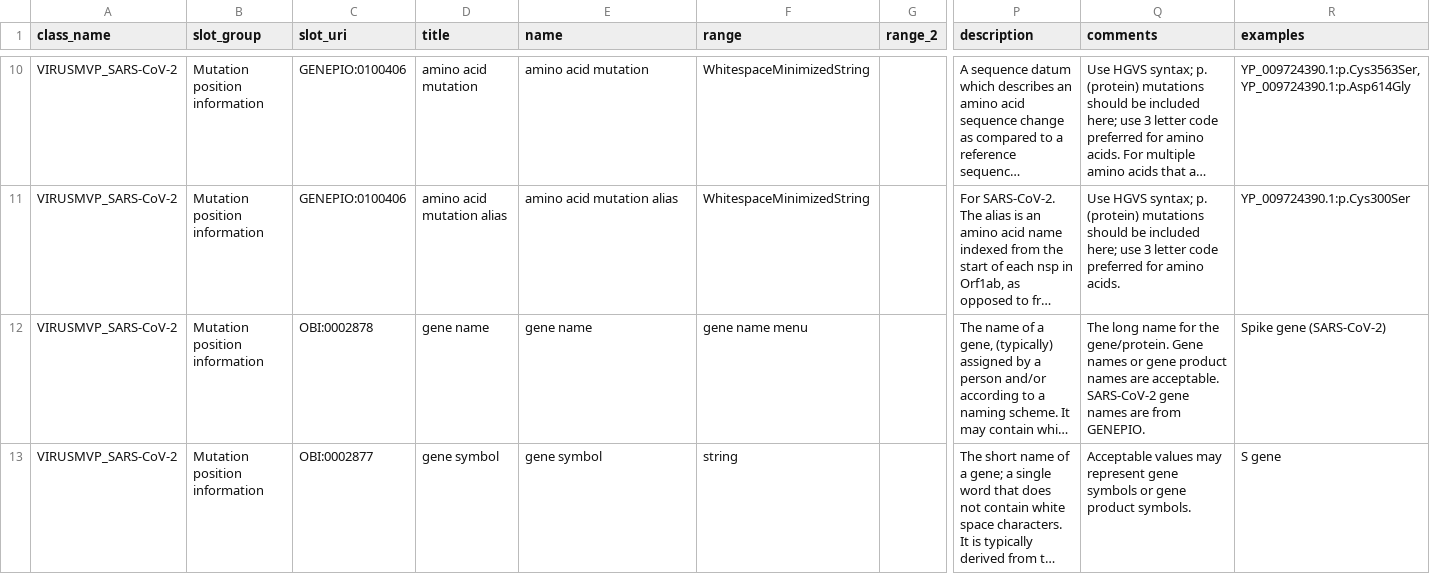
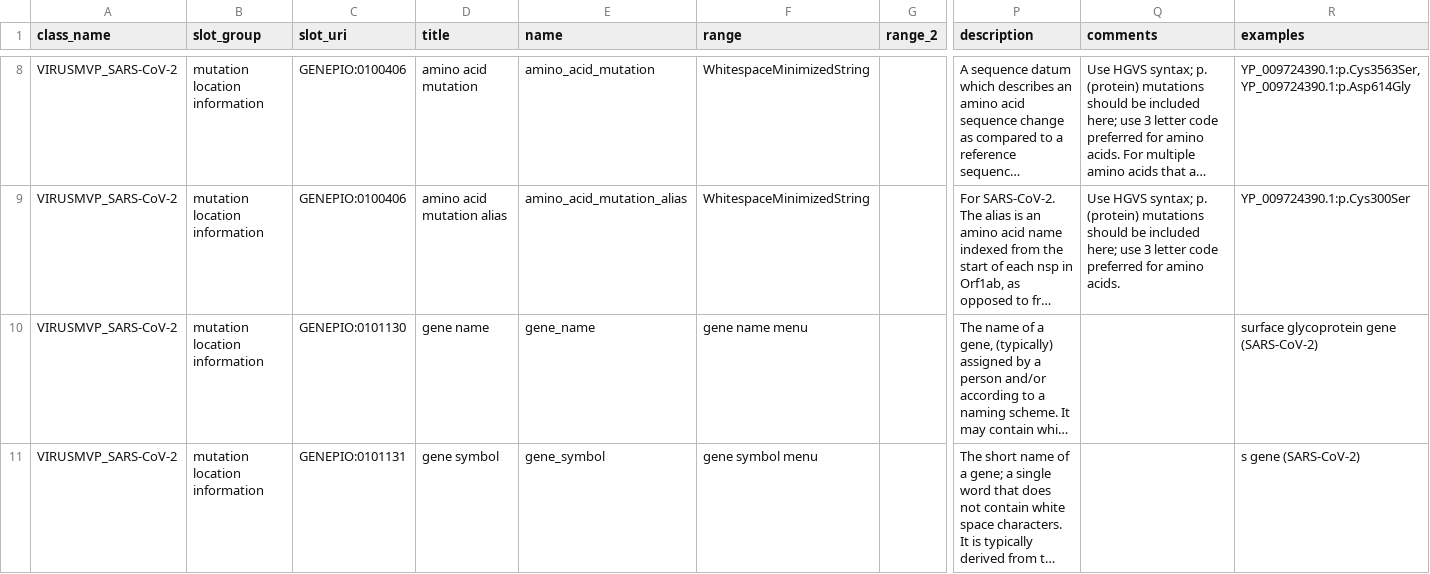
Before and after one commit to cidgoh/pathogen-mutation-functionalannotation-package, a TSV file: Template (if applicable)/virusmvp/schema_slots.tsv, drawn as a sheet; only a part is shown, gaps mark what is left out; long unchanged cells end in …; addresses are those after the commit; the diff covers the shown part only; the diff names each change by its address in the sheet, - before the commit and + after, or states it on an @@ line.

```diff
--- a/Template (if applicable)/virusmvp/schema_slots.tsv
+++ b/Template (if applicable)/virusmvp/schema_slots.tsv
-B8:B11 (slot_group): Mutation position information
+B8:B11 (slot_group): mutation location information
-E8 (name): amino acid mutation
+E8 (name): amino_acid_mutation
-E9 (name): amino acid mutation alias
+E9 (name): amino_acid_mutation_alias
-C10 (slot_uri): OBI:0002878
+C10 (slot_uri): GENEPIO:0101130
-E10 (name): gene name
+E10 (name): gene_name
-Q10 (comments): The long name for the gene/protein. Gene names or gene product names are acceptable. SARS-CoV-2 gene names are from GENEPIO.
+Q10 (comments): (empty)
-R10 (examples): Spike gene (SARS-CoV-2)
+R10 (examples): surface glycoprotein gene (SARS-CoV-2)
-C11 (slot_uri): OBI:0002877
+C11 (slot_uri): GENEPIO:0101131
-E11 (name): gene symbol
+E11 (name): gene_symbol
-F11 (range): string
+F11 (range): gene symbol menu
-Q11 (comments): Acceptable values may represent gene symbols or gene product symbols.
+Q11 (comments): (empty)
-R11 (examples): S gene
+R11 (examples): s gene (SARS-CoV-2)
```
Also changed, not shown: 6 removed rows and 51 edited cells elsewhere in this file, Template (if applicable)/virusmvp/schema_enums.tsv, 3 other files.
